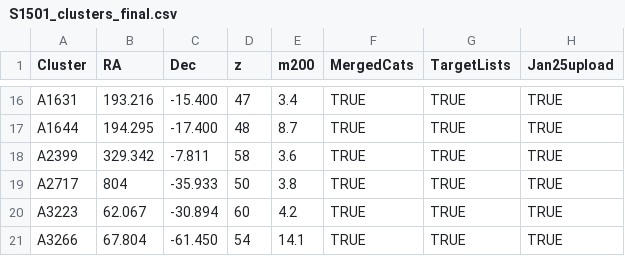
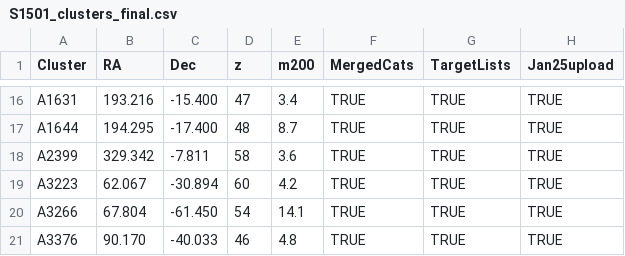
Before and after one commit to 4MOST-CHANCES/cluster-catalogues, a CSV file: catalogues-ciria/S1501_clusters_final.csv, drawn as a sheet; only a part is shown, gaps mark what is left out; the shorter side is filled out with more unchanged rows.

Commit message:
formatting, fix typo in S1501 csv

```diff
--- a/catalogues-ciria/S1501_clusters_final.csv
+++ b/catalogues-ciria/S1501_clusters_final.csv
@@ -18,3 +18,2 @@ A1644,194.295,-17.400,48,8.7,TRUE,TRUE,TRUE
 A2399,329.342,-7.811,58,3.6,TRUE,TRUE,TRUE
-A2717,804,-35.933,50,3.8,TRUE,TRUE,TRUE
 A3223,62.067,-30.894,60,4.2,TRUE,TRUE,TRUE
```
Also changed, not shown: 4 other files.
